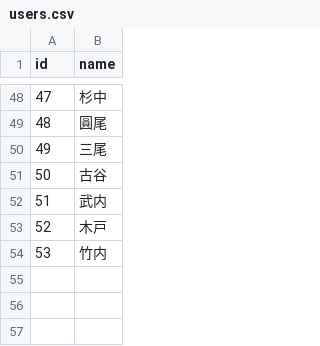
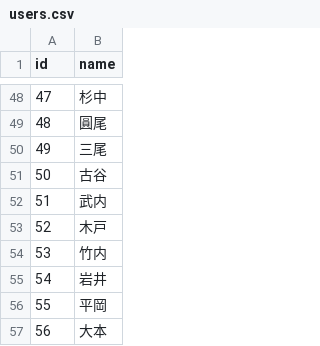
Before and after one commit to KazYam1001/pair_maker, a CSV file: db/csv/users.csv, drawn as a sheet; only a part is shown, gaps mark what is left out.

Commit message:
update users csv 20191218

```diff
--- a/db/csv/users.csv
+++ b/db/csv/users.csv
@@ -54 +54,4 @@ id,name
 53,竹内
+54,岩井
+55,平岡
+56,大本
```
Also changed, not shown: db/csv/users_holidays.csv.
